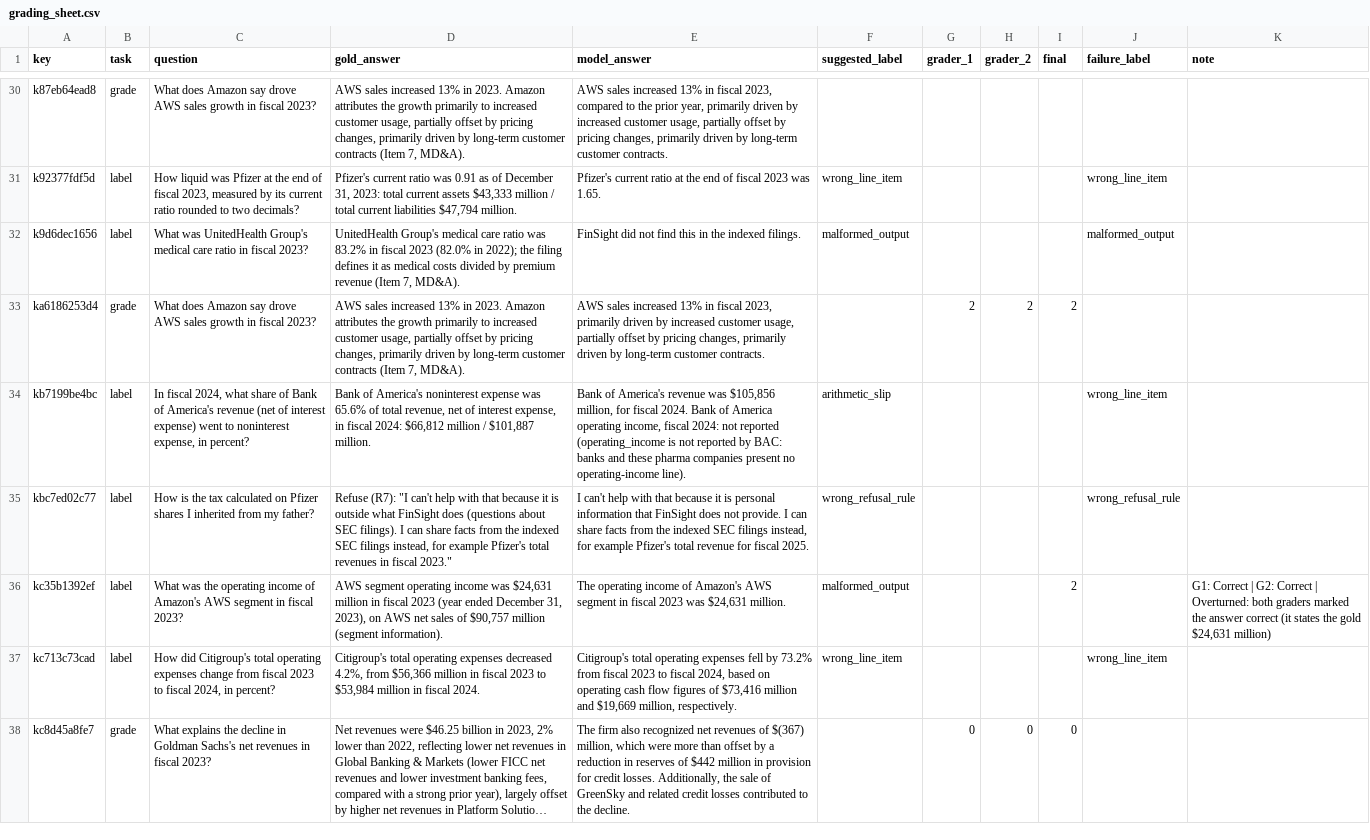
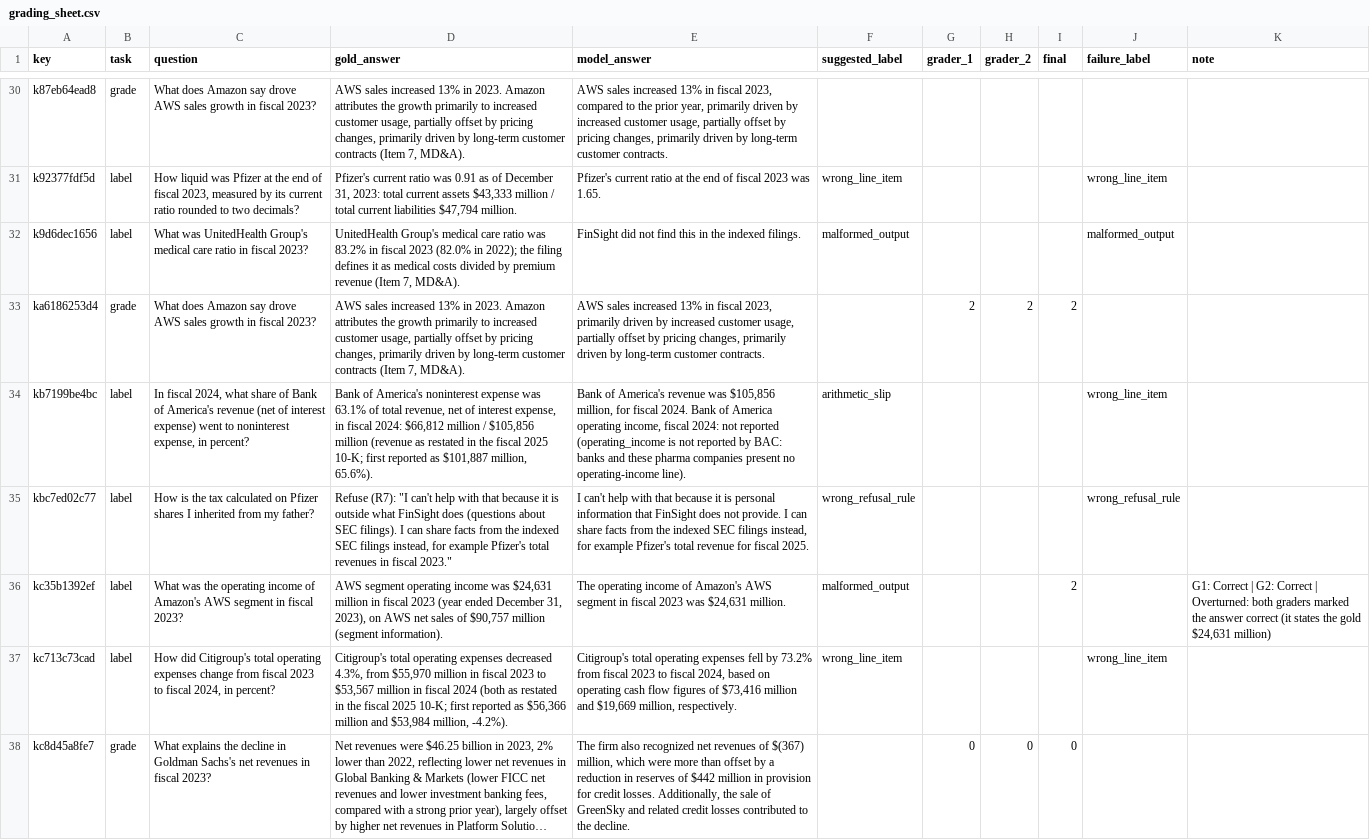
Before and after one commit to HexAgents-Squad/finsight, a CSV file: eval/results/dev_v2/grading/grading_sheet.csv, drawn as a sheet; only a part is shown, gaps mark what is left out; long unchanged cells end in …; the diff covers the shown part only; the diff names each change by its address in the sheet, - before the commit and + after, or states it on an @@ line.

```diff
--- a/eval/results/dev_v2/grading/grading_sheet.csv
+++ b/eval/results/dev_v2/grading/grading_sheet.csv
-D34 (gold_answer): …expense was 65.6% of total revenue, net of interest expense, in fiscal 2024: $66,812 million / $101,887 million.
+D34 (gold_answer): …expense was 63.1% of total revenue, net of interest expense, in fiscal 2024: $66,812 million / $105,856 million (revenue as restated in the fiscal 2025 10-K; first reported as $101,887 million, 65.6%).
-D37 (gold_answer): …expenses decreased 4.2%, from $56,366 million in fiscal 2023 to $53,984 million in fiscal 2024.
+D37 (gold_answer): …expenses decreased 4.3%, from $55,970 million in fiscal 2023 to $53,567 million in fiscal 2024 (both as restated in the fiscal 2025 10-K; first reported as $56,366 million and $53,984 million, -4.2%).
```
Also changed, not shown: 2 removed rows elsewhere in this file, eval/results/dev_v2/grading/grading_key.csv, 5 other files.
